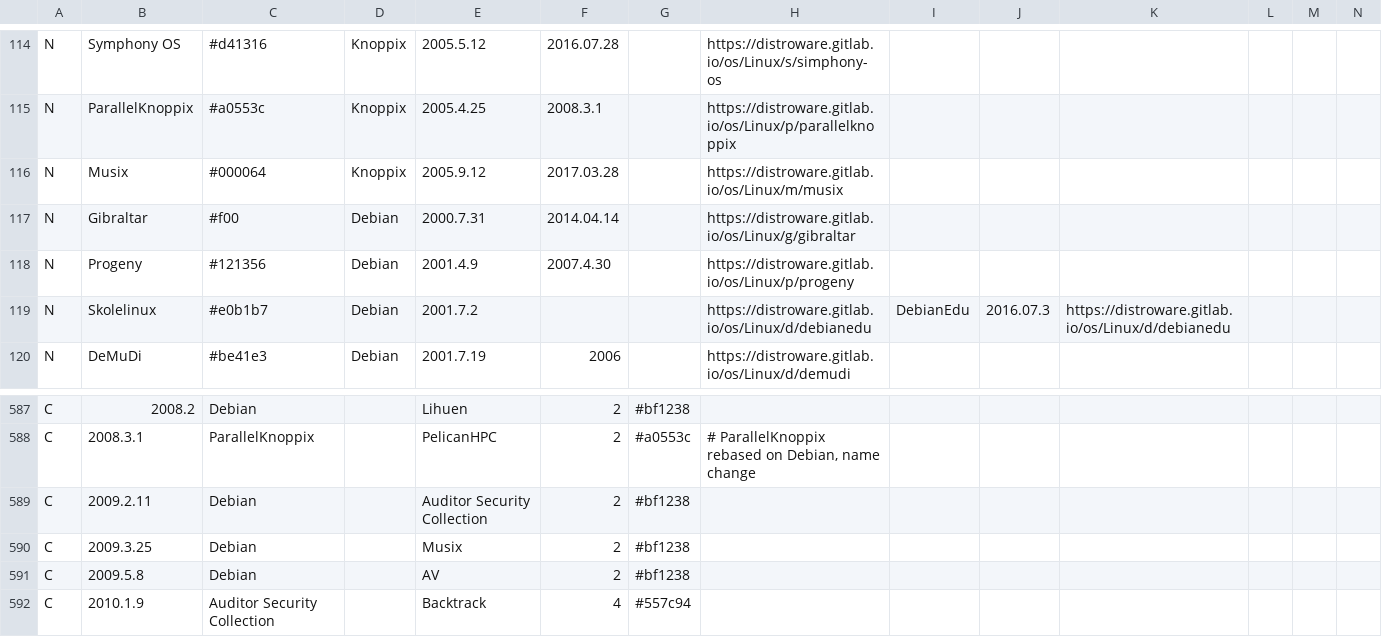
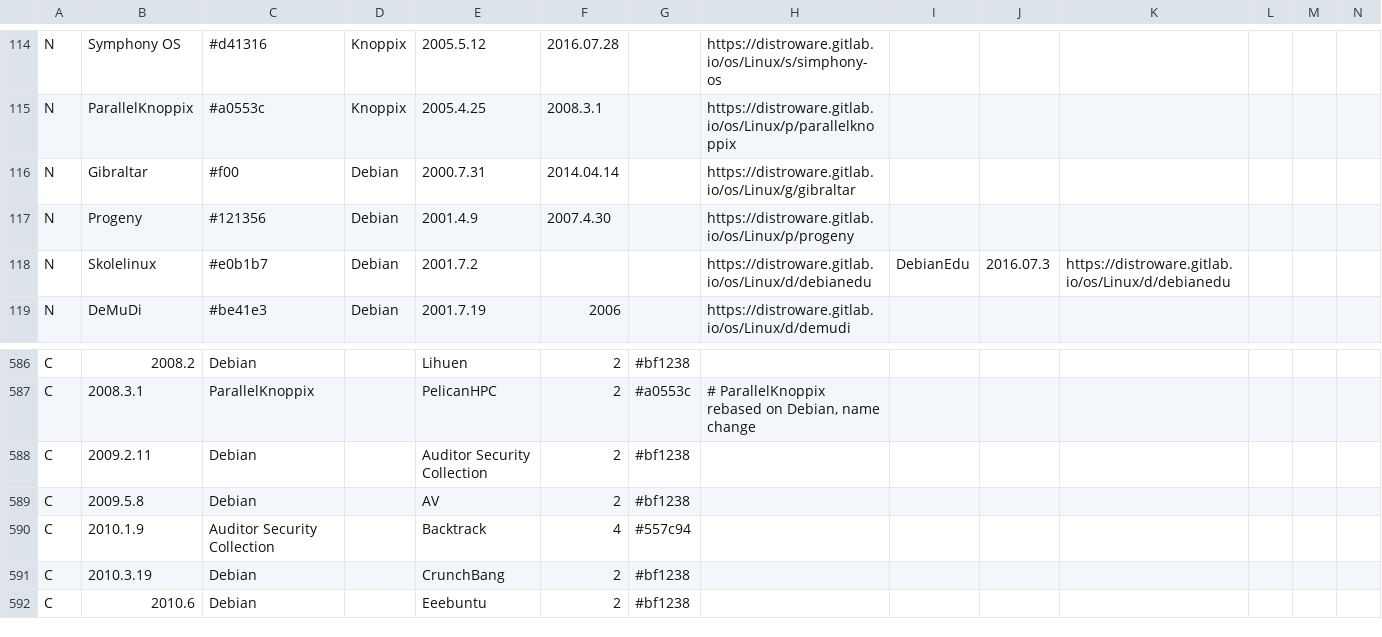
Before and after one commit to FabioLolix/Uncrufted-LinuxTimeline, a CSV file: ldt.csv, drawn as a sheet; only a part is shown, gaps mark what is left out; the shorter side is filled out with more unchanged rows; rows hold the shown columns only; the diff names each change by its address in the sheet, - before the commit and + after, or states it on an @@ line.

Commit message:
Delete Musix (discontinued)

```diff
--- a/ldt.csv
+++ b/ldt.csv
-row 116: N | Musix | #000064 | Knoppix | 2005.9.12 | 2017.03.28 |  | https://distroware.gitlab.io/os/Linux/m/musix
-row 590: C | 2009.3.25 | Debian |  | Musix | 2 | #bf1238
```
Also changed, not shown: 1 other file.
